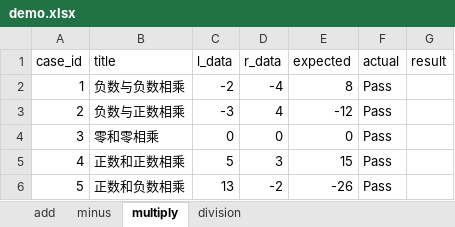
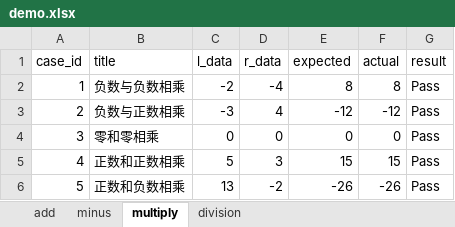
Before and after one commit to tudaozi/python_full_stack_automation_test, an Excel workbook: interface_automation/class_0627_ddt_conf/demo.xlsx, sheet multiply, drawn as a sheet; values as stored, in another font and other column widths than the file's, no borders; the diff names each change by its address in the sheet, - before the commit and + after, or states it on an @@ line.

```diff
--- a/interface_automation/class_0627_ddt_conf/demo.xlsx (sheet multiply)
+++ b/interface_automation/class_0627_ddt_conf/demo.xlsx (sheet multiply)
-F2 (actual): Pass
+F2 (actual): 8
-G2:G6 (result): (empty)
+G2:G6 (result): Pass
-F3 (actual): Pass
+F3 (actual): -12
-F4 (actual): Pass
+F4 (actual): 0
-F5 (actual): Pass
+F5 (actual): 15
-F6 (actual): Pass
+F6 (actual): -26
```
Also changed, not shown: sheet minus, sheet add, sheet division, 14 other files.
